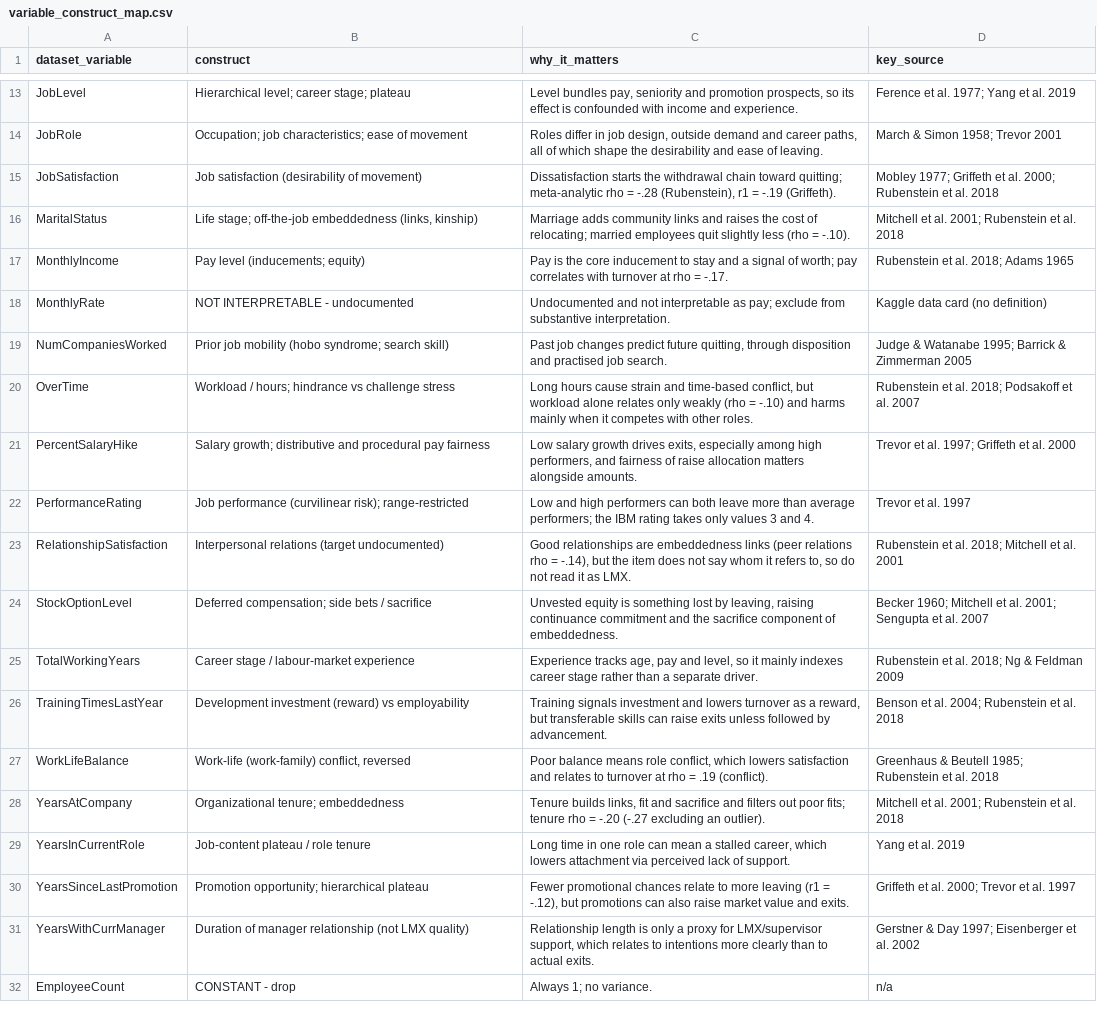
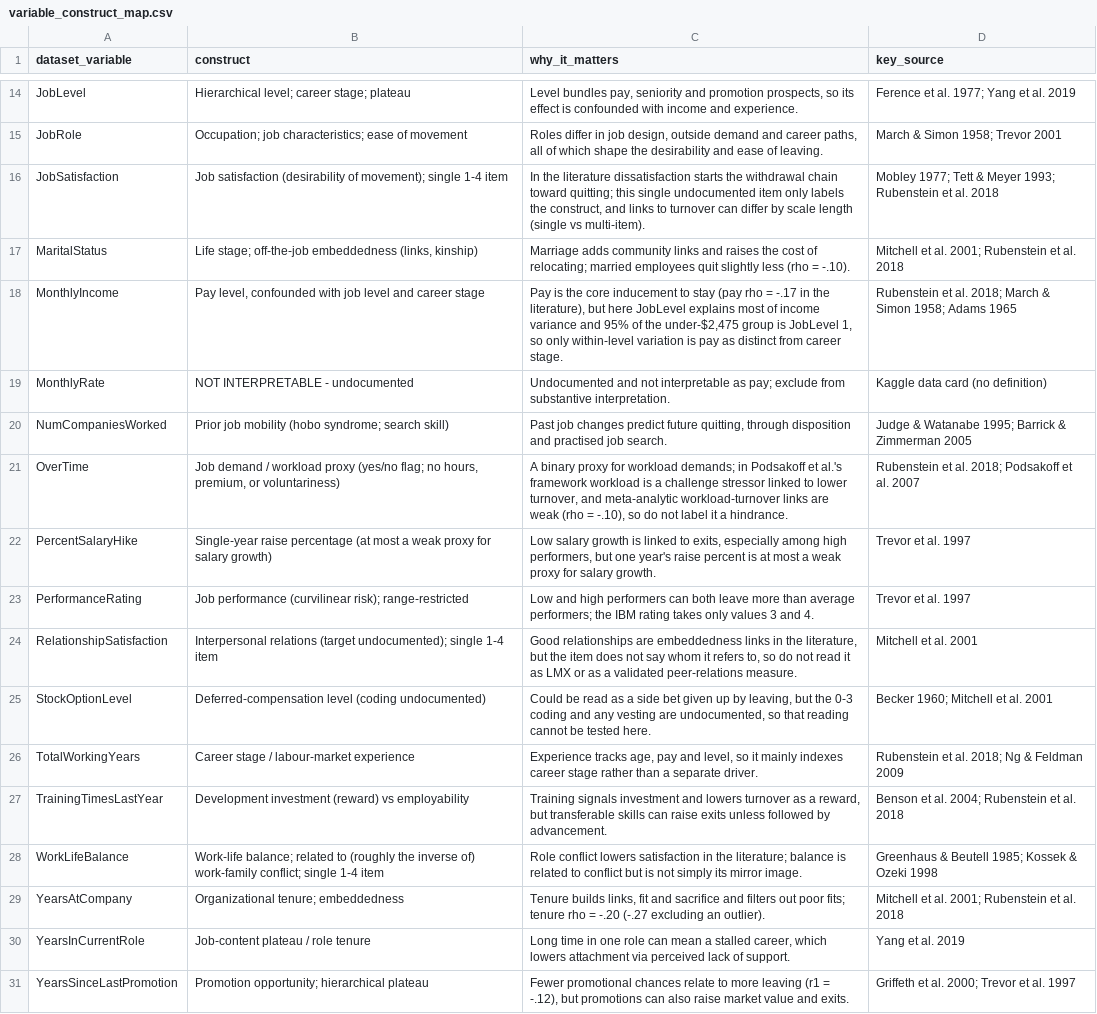
Before and after one commit to jaysha301/ibm-hr-attrition-tree, a CSV file: research/variable_construct_map.csv, drawn as a sheet; only a part is shown, gaps mark what is left out; the shorter side is filled out with more unchanged rows; the diff covers the shown part only.

Commit message:
research: add Quinn-approved drivers, interpretation, and QA log

```diff
--- a/research/variable_construct_map.csv
+++ b/research/variable_construct_map.csv
@@ -14,15 +15,15 @@ JobLevel,Hierarchical level; career stage; plateau,"Level bundles pay, seniority
 JobRole,Occupation; job characteristics; ease of movement,"Roles differ in job design, outside demand and career paths, all of which shape the desirability and ease of leaving.",March & Simon 1958; Trevor 2001
-JobSatisfaction,Job satisfaction (desirability of movement),"Dissatisfaction starts the withdrawal chain toward quitting; meta-analytic rho = -.28 (Rubenstein), r1 = -.19 (Griffeth).",Mobley 1977; Griffeth et al. 2000; Rubenstein et al. 2018
+JobSatisfaction,Job satisfaction (desirability of movement); single 1-4 item,"In the literature dissatisfaction starts the withdrawal chain toward quitting; this single undocumented item only labels the construct, and links to turnover can differ by scale length (single vs multi-item).",Mobley 1977; Tett & Meyer 1993; Rubenstein et al. 2018
 MaritalStatus,"Life stage; off-the-job embeddedness (links, kinship)",Marriage adds community links and raises the cost of relocating; married employees quit slightly less (rho = -.10).,Mitchell et al. 2001; Rubenstein et al. 2018
-MonthlyIncome,Pay level (inducements; equity),Pay is the core inducement to stay and a signal of worth; pay correlates with turnover at rho = -.17.,Rubenstein et al. 2018; Adams 1965
+MonthlyIncome,"Pay level, confounded with job level and career stage","Pay is the core inducement to stay (pay rho = -.17 in the literature), but here JobLevel explains most of income variance and 95% of the under-$2,475 group is JobLevel 1, so only within-level variation is pay as distinct from career stage.",Rubenstein et al. 2018; March & Simon 1958; Adams 1965
 MonthlyRate,NOT INTERPRETABLE - undocumented,Undocumented and not interpretable as pay; exclude from substantive interpretation.,Kaggle data card (no definition)
 NumCompaniesWorked,Prior job mobility (hobo syndrome; search skill),"Past job changes predict future quitting, through disposition and practised job search.",Judge & Watanabe 1995; Barrick & Zimmerman 2005
-OverTime,Workload / hours; hindrance vs challenge stress,"Long hours cause strain and time-based conflict, but workload alone relates only weakly (rho = -.10) and harms mainly when it competes with other roles.",Rubenstein et al. 2018; Podsakoff et al. 2007
-PercentSalaryHike,Salary growth; distributive and procedural pay fairness,"Low salary growth drives exits, especially among high performers, and fairness of raise allocation matters alongside amounts.",Trevor et al. 1997; Griffeth et al. 2000
+OverTime,"Job demand / workload proxy (yes/no flag; no hours, premium, or voluntariness)","A binary proxy for workload demands; in Podsakoff et al.'s framework workload is a challenge stressor linked to lower turnover, and meta-analytic workload-turnover links are weak (rho = -.10), so do not label it a hindrance.",Rubenstein et al. 2018; Podsakoff et al. 2007
+PercentSalaryHike,Single-year raise percentage (at most a weak proxy for salary growth),"Low salary growth is linked to exits, especially among high performers, but one year's raise percent is at most a weak proxy for salary growth.",Trevor et al. 1997
 PerformanceRating,Job performance (curvilinear risk); range-restricted,Low and high performers can both leave more than average performers; the IBM rating takes only values 3 and 4.,Trevor et al. 1997
-RelationshipSatisfaction,Interpersonal relations (target undocumented),"Good relationships are embeddedness links (peer relations rho = -.14), but the item does not say whom it refers to, so do not read it as LMX.",Rubenstein et al. 2018; Mitchell et al. 2001
-StockOptionLevel,Deferred compensation; side bets / sacrifice,"Unvested equity is something lost by leaving, raising continuance commitment and the sacrifice component of embeddedness.",Becker 1960; Mitchell et al. 2001; Sengupta et al. 2007
+RelationshipSatisfaction,Interpersonal relations (target undocumented); single 1-4 item,"Good relationships are embeddedness links in the literature, but the item does not say whom it refers to, so do not read it as LMX or as a validated peer-relations measure.",Mitchell et al. 2001
+StockOptionLevel,Deferred-compensation level (coding undocumented),"Could be read as a side bet given up by leaving, but the 0-3 coding and any vesting are undocumented, so that reading cannot be tested here.",Becker 1960; Mitchell et al. 2001
 TotalWorkingYears,Career stage / labour-market experience,"Experience tracks age, pay and level, so it mainly indexes career stage rather than a separate driver.",Rubenstein et al. 2018; Ng & Feldman 2009
 TrainingTimesLastYear,Development investment (reward) vs employability,"Training signals investment and lowers turnover as a reward, but transferable skills can raise exits unless followed by advancement.",Benson et al. 2004; Rubenstein et al. 2018
-WorkLifeBalance,"Work-life (work-family) conflict, reversed","Poor balance means role conflict, which lowers satisfaction and relates to turnover at rho = .19 (conflict).",Greenhaus & Beutell 1985; Rubenstein et al. 2018
+WorkLifeBalance,Work-life balance; related to (roughly the inverse of) work-family conflict; single 1-4 item,Role conflict lowers satisfaction in the literature; balance is related to conflict but is not simply its mirror image.,Greenhaus & Beutell 1985; Kossek & Ozeki 1998
 YearsAtCompany,Organizational tenure; embeddedness,"Tenure builds links, fit and sacrifice and filters out poor fits; tenure rho = -.20 (-.27 excluding an outlier).",Mitchell et al. 2001; Rubenstein et al. 2018
```
Also changed, not shown: 1 added row and 8 edited cells elsewhere in this file, 3 other files.
